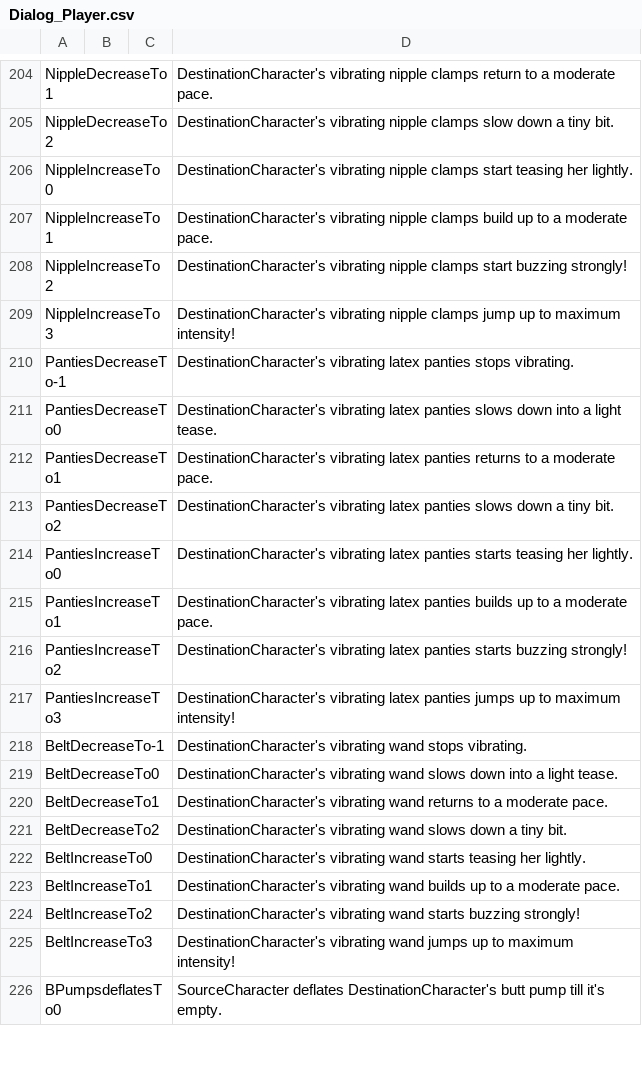
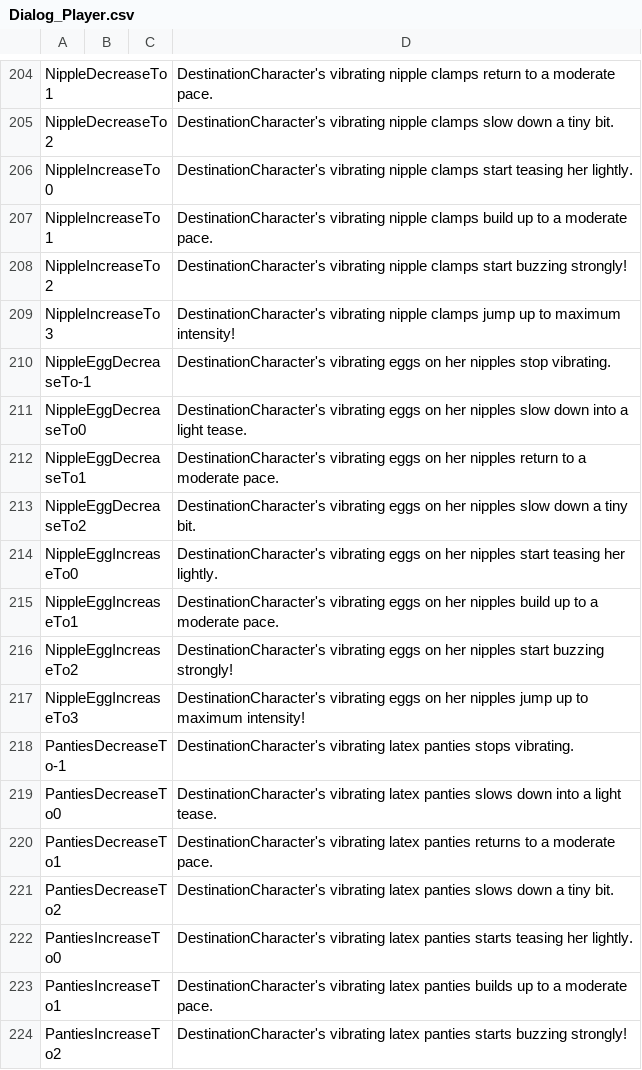
Before and after one commit to FeuertinKira/Bondage-College, a CSV file: BondageClub/Screens/Character/Player/Dialog_Player.csv, drawn as a sheet; only a part is shown, gaps mark what is left out; the shorter side is filled out with more unchanged rows.

```diff
--- a/BondageClub/Screens/Character/Player/Dialog_Player.csv
+++ b/BondageClub/Screens/Character/Player/Dialog_Player.csv
@@ -209,2 +209,10 @@ NippleIncreaseTo2,,,DestinationCharacter's vibrating nipple clamps start buzzing
 NippleIncreaseTo3,,,DestinationCharacter's vibrating nipple clamps jump up to maximum intensity!
+NippleEggDecreaseTo-1,,,DestinationCharacter's vibrating eggs on her nipples stop vibrating.
+NippleEggDecreaseTo0,,,DestinationCharacter's vibrating eggs on her nipples slow down into a light tease.
+NippleEggDecreaseTo1,,,DestinationCharacter's vibrating eggs on her nipples return to a moderate pace.
+NippleEggDecreaseTo2,,,DestinationCharacter's vibrating eggs on her nipples slow down a tiny bit.
+NippleEggIncreaseTo0,,,DestinationCharacter's vibrating eggs on her nipples start teasing her lightly.
+NippleEggIncreaseTo1,,,DestinationCharacter's vibrating eggs on her nipples build up to a moderate pace.
+NippleEggIncreaseTo2,,,DestinationCharacter's vibrating eggs on her nipples start buzzing strongly!
+NippleEggIncreaseTo3,,,DestinationCharacter's vibrating eggs on her nipples jump up to maximum intensity!
 PantiesDecreaseTo-1,,,DestinationCharacter's vibrating latex panties stops vibrating.
```
Also changed, not shown: BondageClub/Assets/Female3DCG/Female3DCG.csv, 13 other files.
